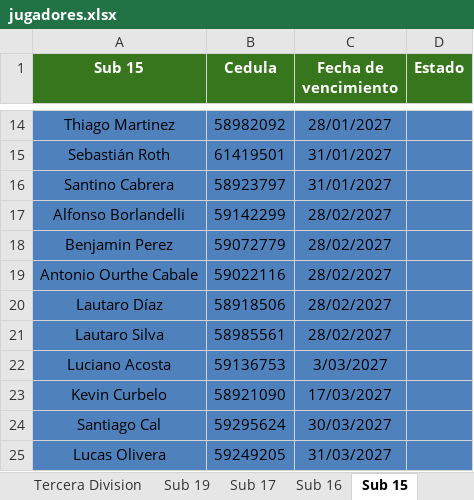
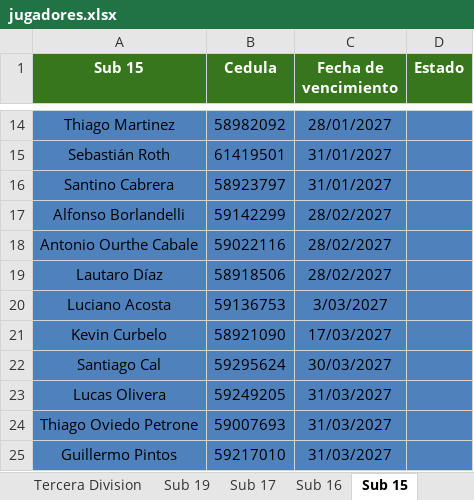
Before and after one commit to racingvideo/control-fichas, an Excel workbook: public/jugadores.xlsx, sheet Sub 15, drawn as a sheet; only a part is shown, gaps mark what is left out; the shorter side is filled out with more unchanged rows; values as stored, in another font and other column widths than the file's, no borders; the diff names each change by its address in the sheet, - before the commit and + after, or states it on an @@ line.

```diff
--- a/public/jugadores.xlsx (sheet Sub 15)
+++ b/public/jugadores.xlsx (sheet Sub 15)
-row 18: Benjamin Perez | 59072779 | 28/02/2027
-row 21: Lautaro Silva | 58985561 | 28/02/2027
```
Also changed, not shown: sheet Sub 19, sheet Tercera Division, sheet Sub 16, sheet Sub 14.
